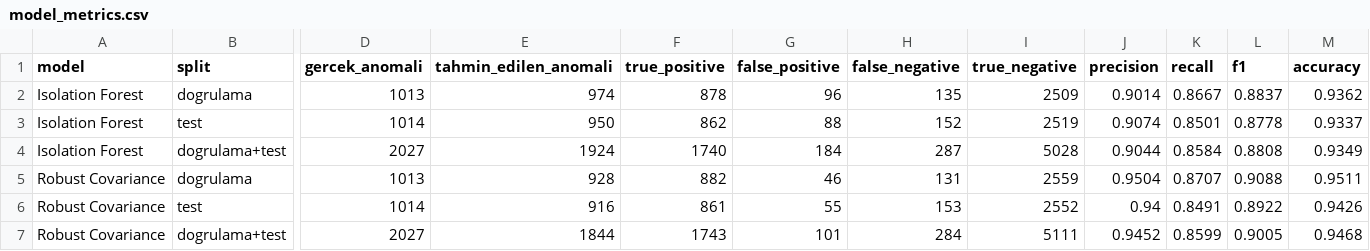
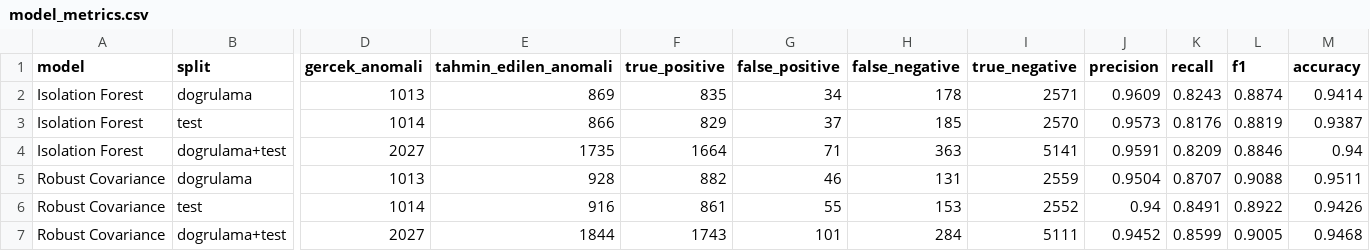
Before and after one commit to AzraTuana/Receipt_Anomaly_Detection, a CSV file: model_metrics.csv, drawn as a sheet; only a part is shown, gaps mark what is left out; the diff covers the shown part only; the diff names each change by its address in the sheet, - before the commit and + after, or states it on an @@ line.

```diff
--- a/model_metrics.csv
+++ b/model_metrics.csv
-E2 (tahmin_edilen_anomali): 974
+E2 (tahmin_edilen_anomali): 869
-F2 (true_positive): 878
+F2 (true_positive): 835
-G2 (false_positive): 96
+G2 (false_positive): 34
-H2 (false_negative): 135
+H2 (false_negative): 178
-I2 (true_negative): 2509
+I2 (true_negative): 2571
-J2 (precision): 0.9014
+J2 (precision): 0.9609
-K2 (recall): 0.8667
+K2 (recall): 0.8243
-L2 (f1): 0.8837
+L2 (f1): 0.8874
-M2 (accuracy): 0.9362
+M2 (accuracy): 0.9414
-E3 (tahmin_edilen_anomali): 950
+E3 (tahmin_edilen_anomali): 866
-F3 (true_positive): 862
+F3 (true_positive): 829
-G3 (false_positive): 88
+G3 (false_positive): 37
-H3 (false_negative): 152
+H3 (false_negative): 185
-I3 (true_negative): 2519
+I3 (true_negative): 2570
-J3 (precision): 0.9074
+J3 (precision): 0.9573
-K3 (recall): 0.8501
+K3 (recall): 0.8176
-L3 (f1): 0.8778
+L3 (f1): 0.8819
-M3 (accuracy): 0.9337
+M3 (accuracy): 0.9387
-E4 (tahmin_edilen_anomali): 1924
+E4 (tahmin_edilen_anomali): 1735
-F4 (true_positive): 1740
+F4 (true_positive): 1664
-G4 (false_positive): 184
+G4 (false_positive): 71
-H4 (false_negative): 287
+H4 (false_negative): 363
-I4 (true_negative): 5028
+I4 (true_negative): 5141
-J4 (precision): 0.9044
+J4 (precision): 0.9591
-K4 (recall): 0.8584
+K4 (recall): 0.8209
-L4 (f1): 0.8808
+L4 (f1): 0.8846
-M4 (accuracy): 0.9349
+M4 (accuracy): 0.94
```
Also changed, not shown: 27 edited cells elsewhere in this file, model_metrics_by_anomaly_type.csv, model_siralamasi.csv, 8 other files.
